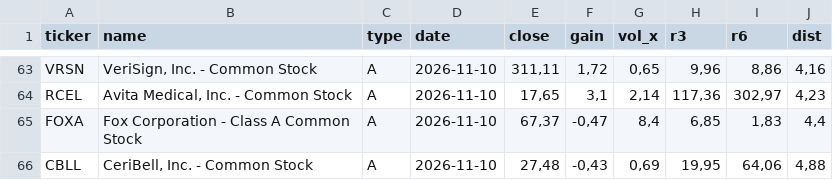
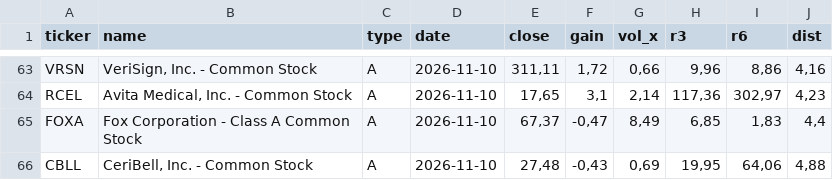
Before and after one commit to fabricemoreau12-cmyk/screener-nasdaq, a CSV file: docs/archives/screener_2026-11-10.csv, drawn as a sheet; only a part is shown, gaps mark what is left out; the diff covers the shown part only; the diff names each change by its address in the sheet, - before the commit and + after, or states it on an @@ line.

```diff
--- a/docs/archives/screener_2026-11-10.csv
+++ b/docs/archives/screener_2026-11-10.csv
-G63 (vol_x): 0,65
+G63 (vol_x): 0,66
-G65 (vol_x): 8,4
+G65 (vol_x): 8,49
```
Also changed, not shown: 8 edited cells elsewhere in this file, docs/dernier.csv, 1 other file.
